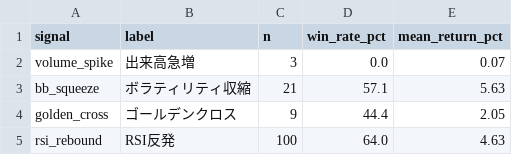
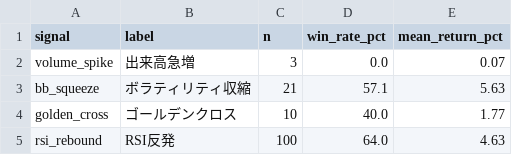
Before and after one commit to akasa8823/akasa8823-crypto-alert, a CSV file: signal_accuracy.csv, drawn as a sheet.

```diff
--- a/signal_accuracy.csv
+++ b/signal_accuracy.csv
@@ -3,3 +3,3 @@ volume_spike,出来高急増,3,0.0,0.07
 bb_squeeze,ボラティリティ収縮,21,57.1,5.63
-golden_cross,ゴールデンクロス,9,44.4,2.05
+golden_cross,ゴールデンクロス,10,40.0,1.77
 rsi_rebound,RSI反発,100,64.0,4.63
```
Also changed, not shown: alerts_log.csv, backtest_report.csv, 3 other files.
